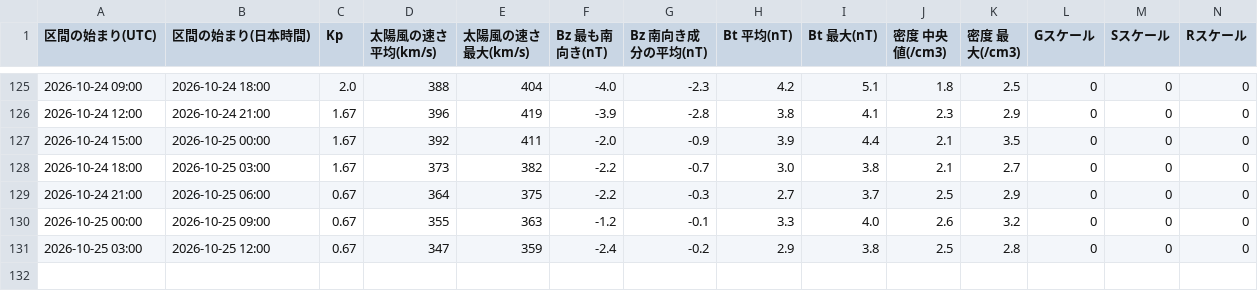
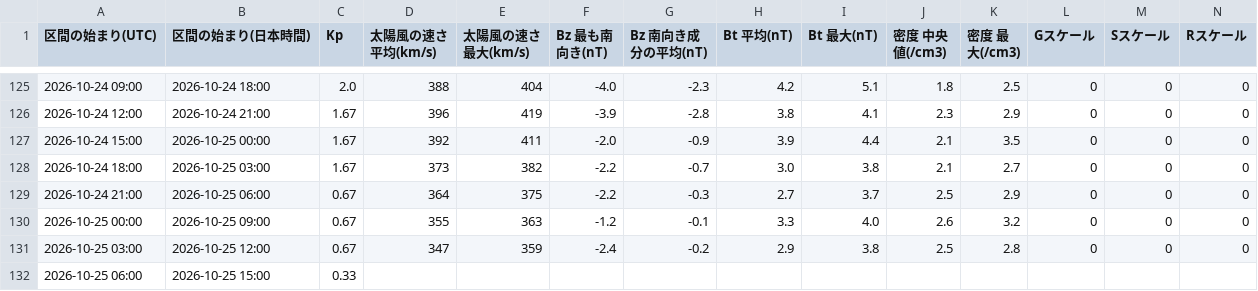
Before and after one commit to ja1bbe/ja1bbe-iono, a CSV file: docs/history.csv, drawn as a sheet; only a part is shown, gaps mark what is left out; rows hold the shown columns only; the diff names each change by its address in the sheet, - before the commit and + after, or states it on an @@ line.

```diff
--- a/docs/history.csv
+++ b/docs/history.csv
+row 132: 2026-10-25 06:00 | 2026-10-25 15:00 | 0.33
```
Also changed, not shown: 3 other files.
